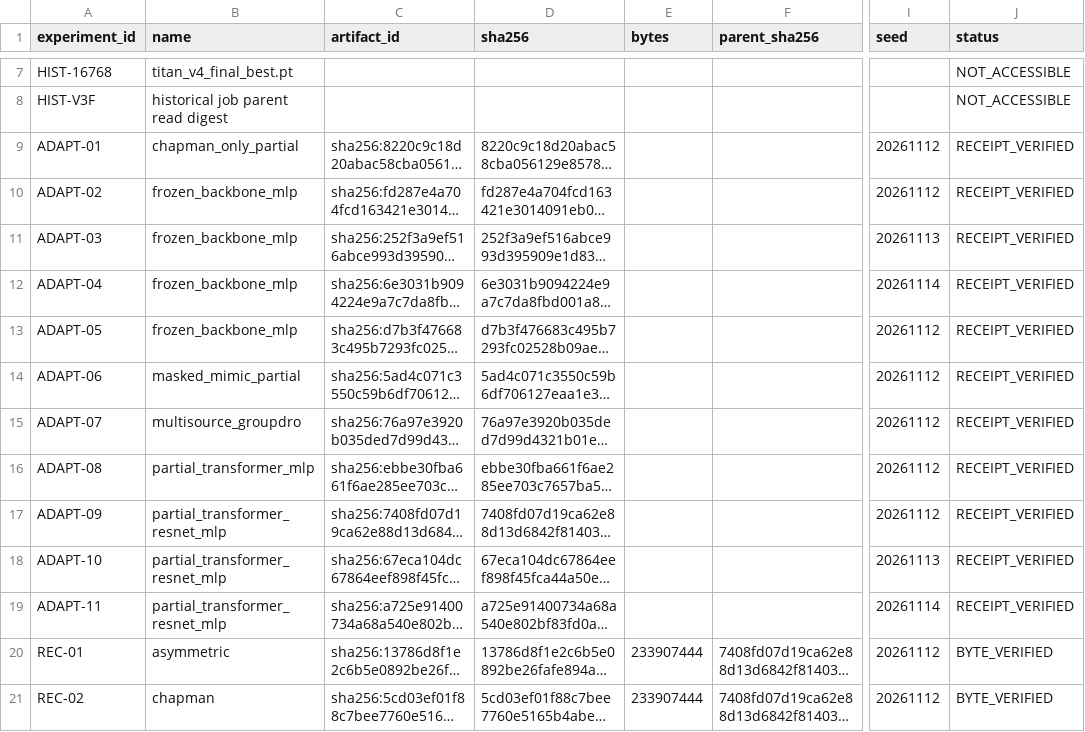
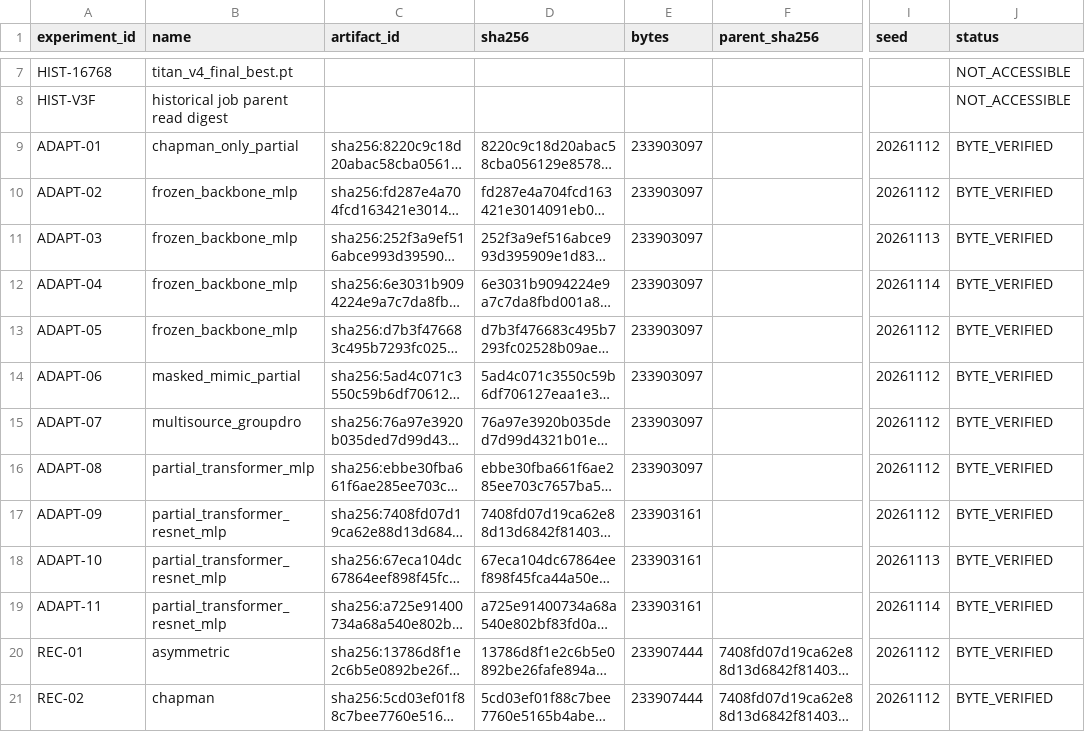
Before and after one commit to Mateo197802/titan-v45-ecg-multihead, a CSV file: docs/postmerge_forensic/CHECKPOINT_IDENTITY_AND_LINEAGE.csv, drawn as a sheet; only a part is shown, gaps mark what is left out; long unchanged cells end in …; the diff names each change by its address in the sheet, - before the commit and + after, or states it on an @@ line.

Commit message:
Bind all eleven adaptation candidates to measured CEDIA bytes

```diff
--- a/docs/postmerge_forensic/CHECKPOINT_IDENTITY_AND_LINEAGE.csv
+++ b/docs/postmerge_forensic/CHECKPOINT_IDENTITY_AND_LINEAGE.csv
-E9:E16 (bytes): (empty)
+E9:E16 (bytes): 233903097
-J9:J19 (status): RECEIPT_VERIFIED
+J9:J19 (status): BYTE_VERIFIED
-E17:E19 (bytes): (empty)
+E17:E19 (bytes): 233903161
```
Also changed, not shown: 11 other files.
